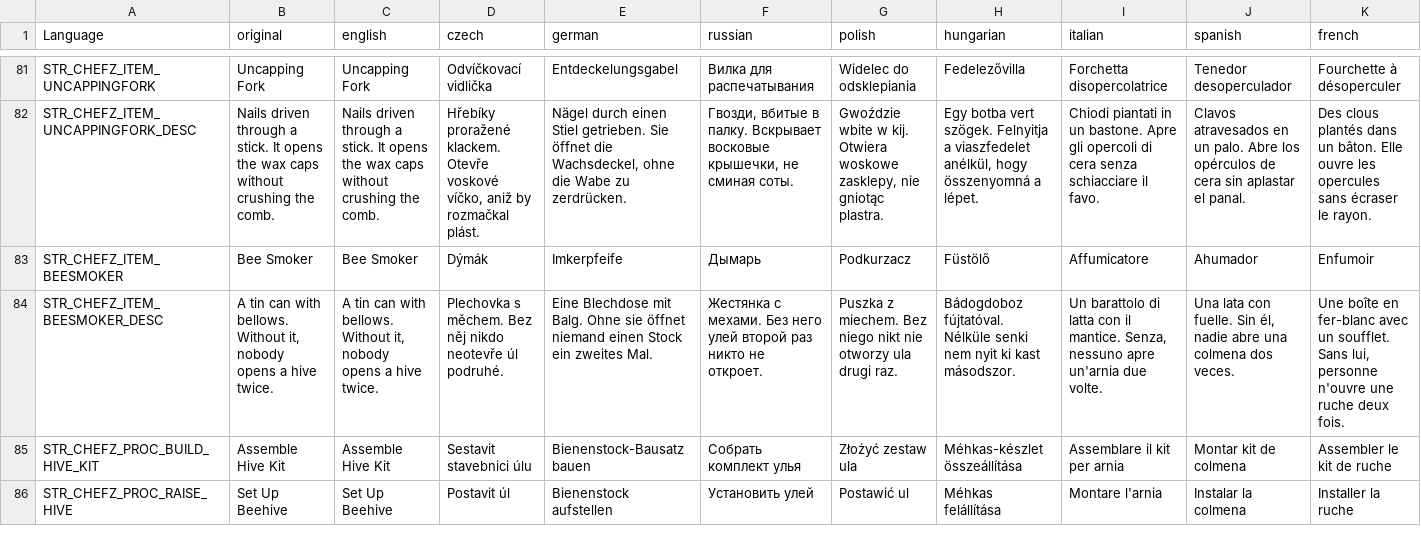
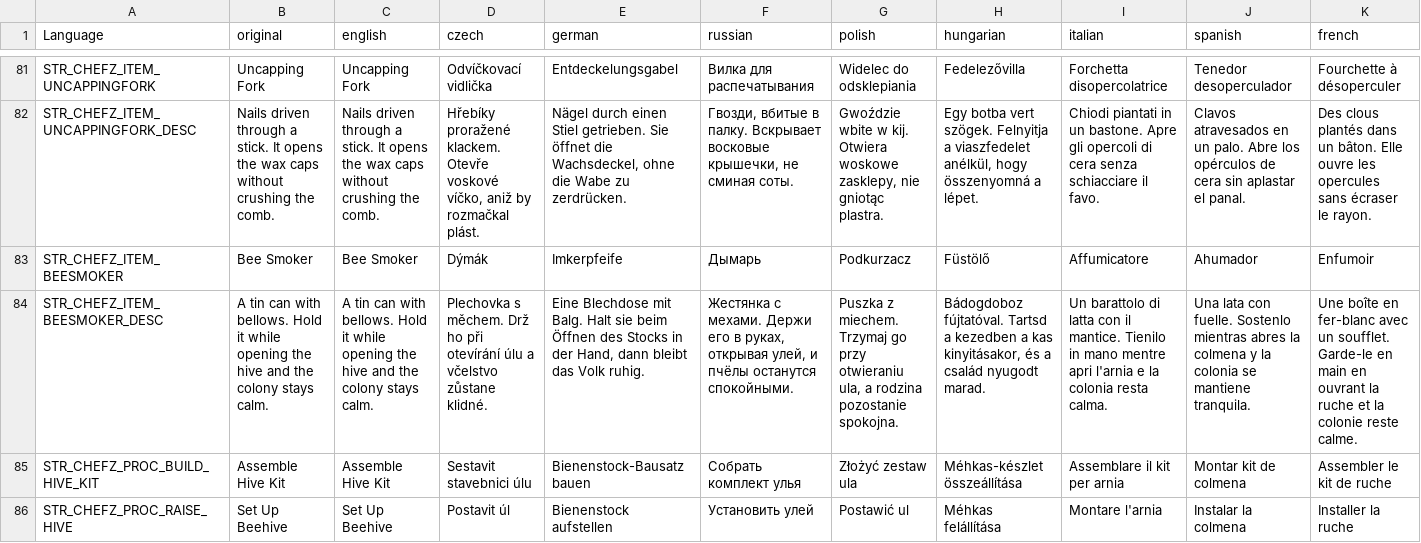
Before and after one commit to Psyern/Psyerns_ChefZ, a CSV file: Psyerns_ChefZ_Core/Addons/ChefZ_Farming/Language/stringtable.csv, drawn as a sheet; only a part is shown, gaps mark what is left out; the diff covers the shown part only; the diff names each change by its address in the sheet, - before the commit and + after, or states it on an @@ line.

```diff
--- a/Psyerns_ChefZ_Core/Addons/ChefZ_Farming/Language/stringtable.csv
+++ b/Psyerns_ChefZ_Core/Addons/ChefZ_Farming/Language/stringtable.csv
-B84 (original): …with bellows. Without it, nobody opens a hive twice.
+B84 (original): …with bellows. Hold it while opening the hive and the colony stays calm.
-C84 (english): …with bellows. Without it, nobody opens a hive twice.
+C84 (english): …with bellows. Hold it while opening the hive and the colony stays calm.
-D84 (czech): …s měchem. Bez něj nikdo neotevře úl podruhé.
+D84 (czech): …s měchem. Drž ho při otevírání úlu a včelstvo zůstane klidné.
-E84 (german): …mit Balg. Ohne sie öffnet niemand einen Stock ein zweites Mal.
+E84 (german): …mit Balg. Halt sie beim Öffnen des Stocks in der Hand, dann bleibt das Volk ruhig.
-F84 (russian): …с мехами. Без него улей второй раз никто не откроет.
+F84 (russian): …с мехами. Держи его в руках, открывая улей, и пчёлы останутся спокойными.
-G84 (polish): …z miechem. Bez niego nikt nie otworzy ula drugi raz.
+G84 (polish): …z miechem. Trzymaj go przy otwieraniu ula, a rodzina pozostanie spokojna.
-H84 (hungarian): Bádogdoboz fújtatóval. Nélküle senki nem nyit ki kast másodszor.
+H84 (hungarian): Bádogdoboz fújtatóval. Tartsd a kezedben a kas kinyitásakor, és a család nyugodt marad.
-I84 (italian): …il mantice. Senza, nessuno apre un'arnia due volte.
+I84 (italian): …il mantice. Tienilo in mano mentre apri l'arnia e la colonia resta calma.
-J84 (spanish): …con fuelle. Sin él, nadie abre una colmena dos veces.
+J84 (spanish): …con fuelle. Sostenlo mientras abres la colmena y la colonia se mantiene tranquila.
-K84 (french): …un soufflet. Sans lui, personne n'ouvre une ruche deux fois.
+K84 (french): …un soufflet. Garde-le en main en ouvrant la ruche et la colonie reste calme.
```
Also changed, not shown: 4 edited cells elsewhere in this file, 3 other files.
